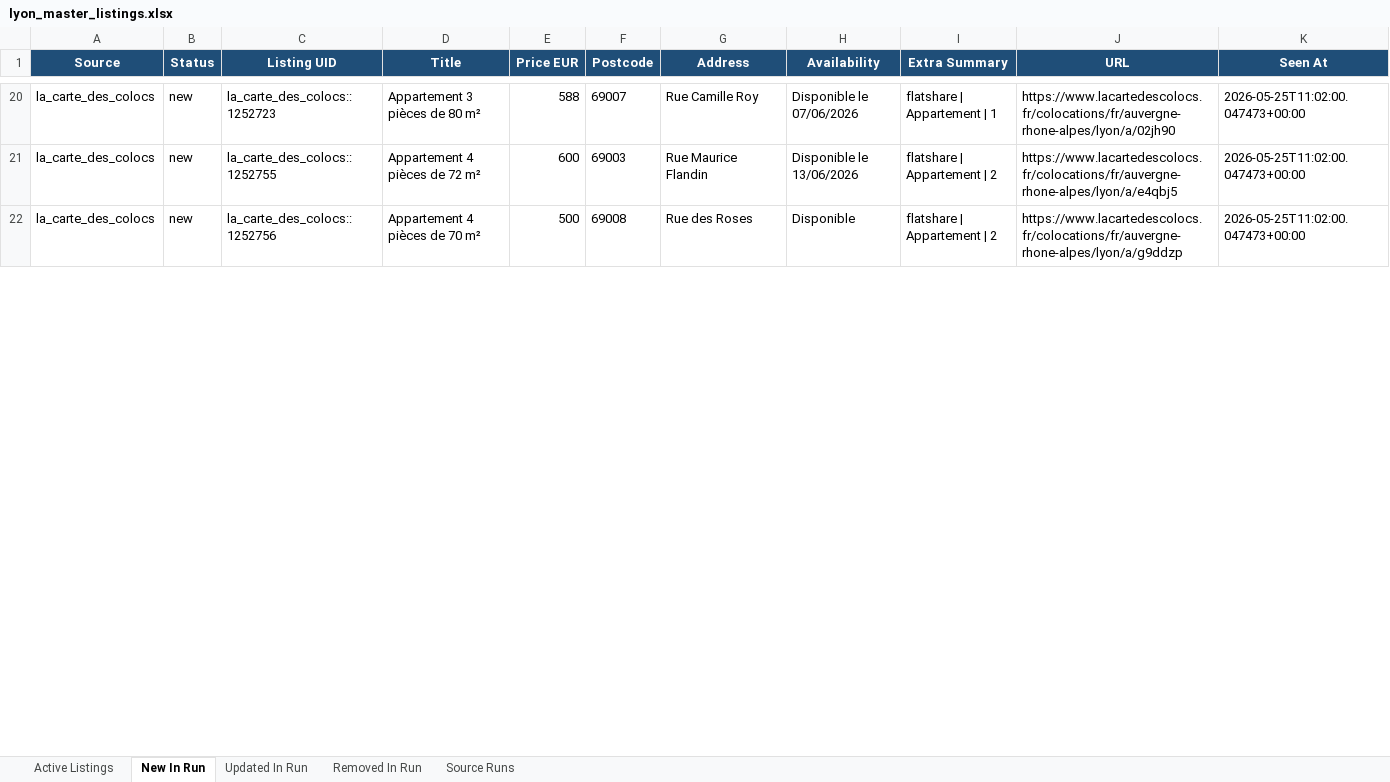
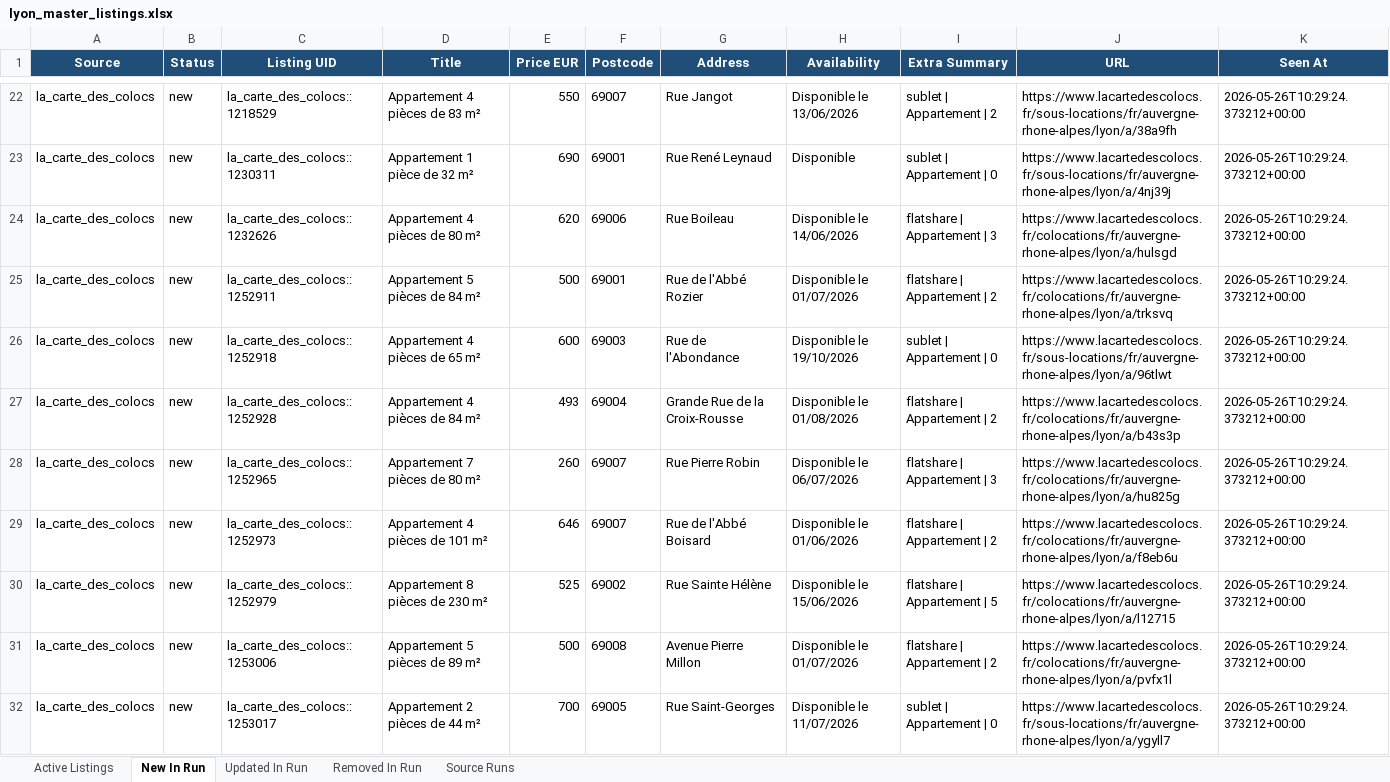
Before and after one commit to Sam291111/maison-etudiant-scraper, an Excel workbook: data_store/lyon_master_listings.xlsx, sheet New In Run, drawn as a sheet; only a part is shown, gaps mark what is left out; values as stored, in another font and other column widths than the file's, no borders; addresses are those after the commit; the diff covers the shown part only; the diff names each change by its address in the sheet, - before the commit and + after, or states it on an @@ line.

```diff
--- a/data_store/lyon_master_listings.xlsx (sheet New In Run)
+++ b/data_store/lyon_master_listings.xlsx (sheet New In Run)
-C22 (Listing UID): la_carte_des_colocs::1252723
+C22 (Listing UID): la_carte_des_colocs::1218529
-D22 (Title): Appartement 3 pièces de 80 m²
+D22 (Title): Appartement 4 pièces de 83 m²
-E22 (Price EUR): 588
+E22 (Price EUR): 550
-G22 (Address): Rue Camille Roy
+G22 (Address): Rue Jangot
-H22 (Availability): Disponible le 07/06/2026
+H22 (Availability): Disponible le 13/06/2026
-I22 (Extra Summary): flatshare | Appartement | 1
+I22 (Extra Summary): sublet | Appartement | 2
-J22 (URL): https://www.lacartedescolocs.fr/colocations/fr/auvergne-rhone-alpes/lyon/a/02jh90
+J22 (URL): https://www.lacartedescolocs.fr/sous-locations/fr/auvergne-rhone-alpes/lyon/a/38a9fh
-K22 (Seen At): 2026-05-25T11:02:00.047473+00:00
+K22 (Seen At): 2026-05-26T10:29:24.373212+00:00
+row 23: la_carte_des_colocs | new | la_carte_des_colocs::1230311 | Appartement 1 pièce de 32 m² | 690 | 69001 | Rue René Leynaud | Disponible | sublet | Appartement | 0 | https://www.lacartedescolocs.fr/sous-locations/fr/auvergne-rhone-alpes/lyon/a/4nj39j | 2026-05-26T10:29:24.373212+00:00
+row 24: la_carte_des_colocs | new | la_carte_des_colocs::1232626 | Appartement 4 pièces de 80 m² | 620 | 69006 | Rue Boileau | Disponible le 14/06/2026 | flatshare | Appartement | 3 | https://www.lacartedescolocs.fr/colocations/fr/auvergne-rhone-alpes/lyon/a/hulsgd | 2026-05-26T10:29:24.373212+00:00
+row 25: la_carte_des_colocs | new | la_carte_des_colocs::1252911 | Appartement 5 pièces de 84 m² | 500 | 69001 | Rue de l'Abbé Rozier | Disponible le 01/07/2026 | flatshare | Appartement | 2 | https://www.lacartedescolocs.fr/colocations/fr/auvergne-rhone-alpes/lyon/a/trksvq | 2026-05-26T10:29:24.373212+00:00
-C26 (Listing UID): la_carte_des_colocs::1252755
+C26 (Listing UID): la_carte_des_colocs::1252918
-D26 (Title): Appartement 4 pièces de 72 m²
+D26 (Title): Appartement 4 pièces de 65 m²
-G26 (Address): Rue Maurice Flandin
+G26 (Address): Rue de l'Abondance
-H26 (Availability): Disponible le 13/06/2026
+H26 (Availability): Disponible le 19/10/2026
-I26 (Extra Summary): flatshare | Appartement | 2
+I26 (Extra Summary): sublet | Appartement | 0
-J26 (URL): https://www.lacartedescolocs.fr/colocations/fr/auvergne-rhone-alpes/lyon/a/e4qbj5
+J26 (URL): https://www.lacartedescolocs.fr/sous-locations/fr/auvergne-rhone-alpes/lyon/a/96tlwt
-K26 (Seen At): 2026-05-25T11:02:00.047473+00:00
+K26 (Seen At): 2026-05-26T10:29:24.373212+00:00
+row 27: la_carte_des_colocs | new | la_carte_des_colocs::1252928 | Appartement 4 pièces de 84 m² | 493 | 69004 | Grande Rue de la Croix-Rousse | Disponible le 01/08/2026 | flatshare | Appartement | 2 | https://www.lacartedescolocs.fr/colocations/fr/auvergne-rhone-alpes/lyon/a/b43s3p | 2026-05-26T10:29:24.373212+00:00
+row 28: la_carte_des_colocs | new | la_carte_des_colocs::1252965 | Appartement 7 pièces de 80 m² | 260 | 69007 | Rue Pierre Robin | Disponible le 06/07/2026 | flatshare | Appartement | 3 | https://www.lacartedescolocs.fr/colocations/fr/auvergne-rhone-alpes/lyon/a/hu825g | 2026-05-26T10:29:24.373212+00:00
+row 29: la_carte_des_colocs | new | la_carte_des_colocs::1252973 | Appartement 4 pièces de 101 m² | 646 | 69007 | Rue de l'Abbé Boisard | Disponible le 01/06/2026 | flatshare | Appartement | 2 | https://www.lacartedescolocs.fr/colocations/fr/auvergne-rhone-alpes/lyon/a/f8eb6u | 2026-05-26T10:29:24.373212+00:00
+row 30: la_carte_des_colocs | new | la_carte_des_colocs::1252979 | Appartement 8 pièces de 230 m² | 525 | 69002 | Rue Sainte Hélène | Disponible le 15/06/2026 | flatshare | Appartement | 5 | https://www.lacartedescolocs.fr/colocations/fr/auvergne-rhone-alpes/lyon/a/l12715 | 2026-05-26T10:29:24.373212+00:00
-C31 (Listing UID): la_carte_des_colocs::1252756
+C31 (Listing UID): la_carte_des_colocs::1253006
-D31 (Title): Appartement 4 pièces de 70 m²
+D31 (Title): Appartement 5 pièces de 89 m²
-G31 (Address): Rue des Roses
+G31 (Address): Avenue Pierre Millon
-H31 (Availability): Disponible
+H31 (Availability): Disponible le 01/07/2026
-J31 (URL): https://www.lacartedescolocs.fr/colocations/fr/auvergne-rhone-alpes/lyon/a/g9ddzp
+J31 (URL): https://www.lacartedescolocs.fr/colocations/fr/auvergne-rhone-alpes/lyon/a/pvfx1l
-K31 (Seen At): 2026-05-25T11:02:00.047473+00:00
+K31 (Seen At): 2026-05-26T10:29:24.373212+00:00
+row 32: la_carte_des_colocs | new | la_carte_des_colocs::1253017 | Appartement 2 pièces de 44 m² | 700 | 69005 | Rue Saint-Georges | Disponible le 11/07/2026 | sublet | Appartement | 0 | https://www.lacartedescolocs.fr/sous-locations/fr/auvergne-rhone-alpes/lyon/a/ygyll7 | 2026-05-26T10:29:24.373212+00:00
```
Also changed, not shown: 34 added rows, 13 removed rows and 208 edited cells elsewhere in this sheet, sheet Active Listings, sheet Updated In Run, sheet Removed In Run, sheet Source Runs, docs/downloads/lyon_master_listings.xlsx, 14 other files.
